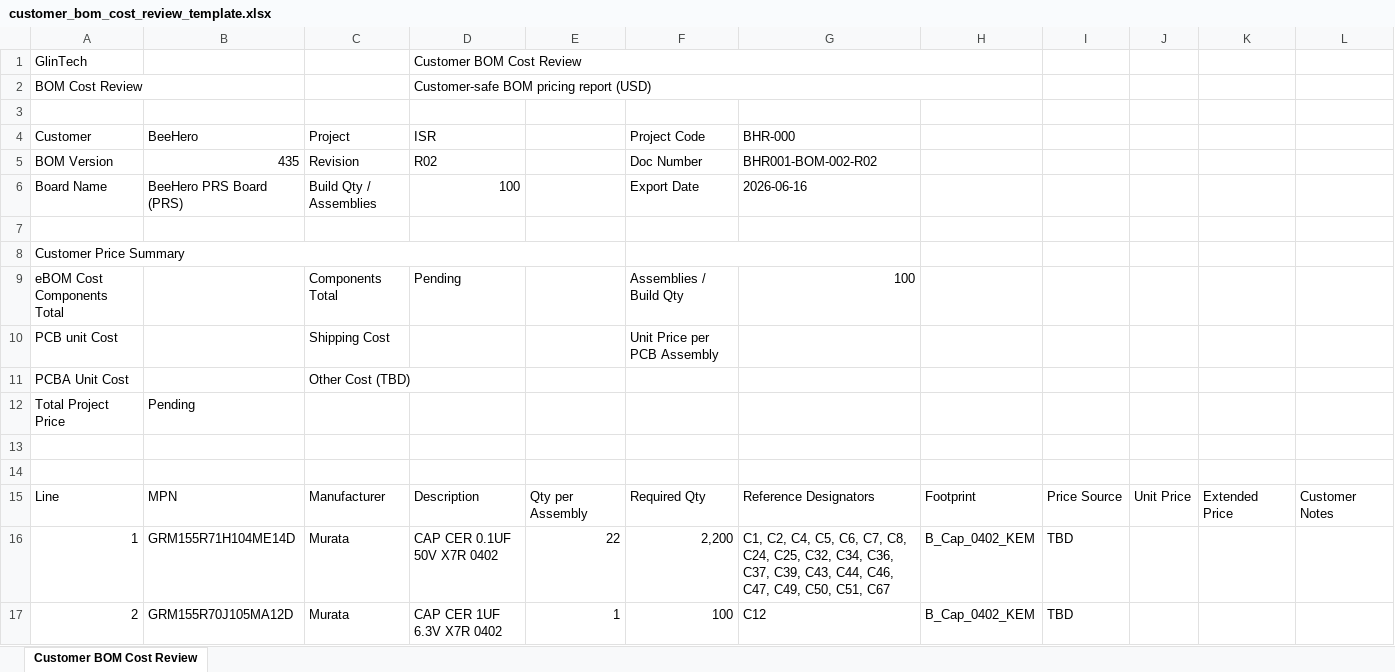
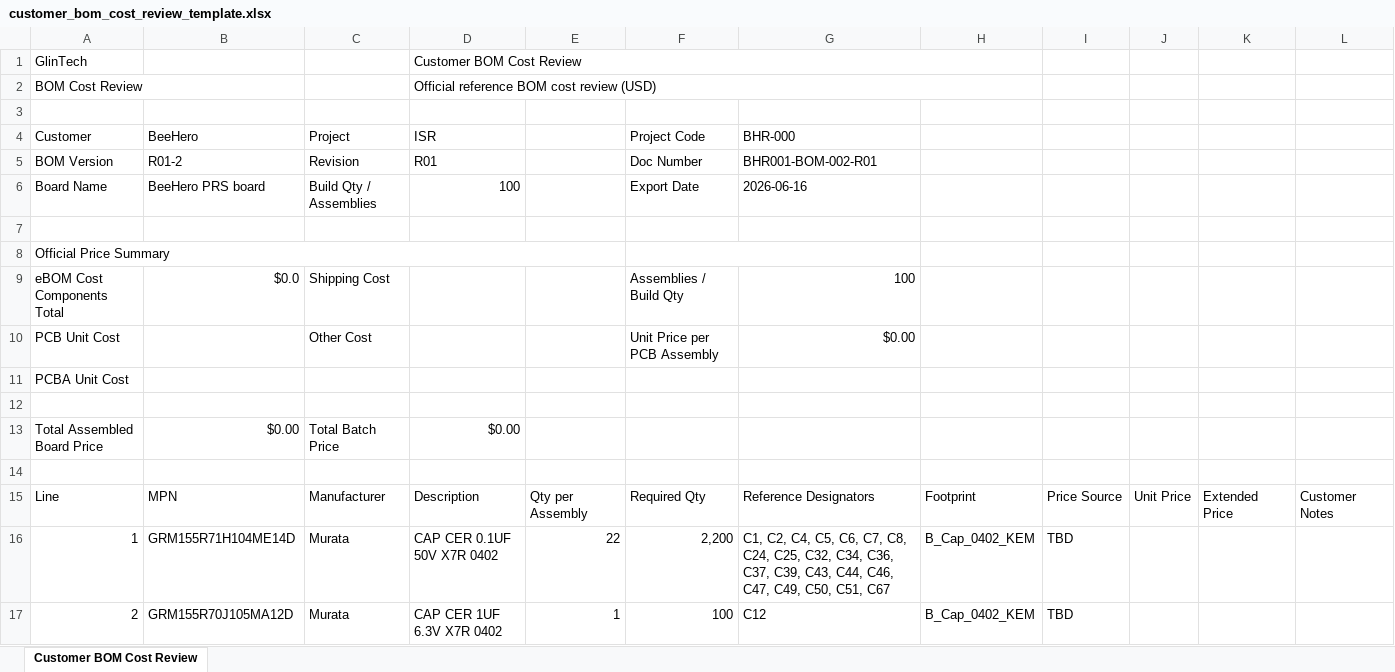
Before and after one commit to Ybotvinik/BOMTool, an Excel workbook: backend/app/templates/customer_bom_cost_review_template.xlsx, sheet Customer BOM Cost Review, drawn as a sheet; only a part is shown; values as stored, in another font and other column widths than the file's, no cell formats; removed rows and columns are numbered as before the commit, all else as after; ↵ is a line break in a cell; the diff covers the shown part only; the diff names each change by its address in the sheet, - before the commit and + after, or states it on an @@ line.

Commit message:
Preserve customer export template formulas

```diff
--- a/backend/app/templates/customer_bom_cost_review_template.xlsx (sheet Customer BOM Cost Review)
+++ b/backend/app/templates/customer_bom_cost_review_template.xlsx (sheet Customer BOM Cost Review)
-D2 (ISR): Customer-safe BOM pricing report (USD)
+D2 (ISR): Official reference BOM cost review (USD)
-B5 (BeeHero): 435
+B5 (BeeHero): R01-2
-D5 (ISR): R02
+D5 (ISR): R01
-G5 (BHR-000): BHR001-BOM-002-R02
+G5 (BHR-000): BHR001-BOM-002-R01
-B6 (BeeHero): BeeHero PRS Board (PRS)
+B6 (BeeHero): BeeHero PRS board
@@ column A (Customer) renumbered between rows 8 and 65 @@
-row 9: eBOM Cost ↵ Components Total |  | Components Total | Pending |  | Assemblies / Build Qty | 100
-row 10: PCB unit Cost |  | Shipping Cost |  |  | Unit Price per PCB Assembly
-row 11: PCBA Unit Cost |  | Other Cost (TBD)
-row 12: Total Project Price | Pending
+row 9: eBOM Cost ↵ Components Total | $0.0 | Shipping Cost |  |  | Assemblies / Build Qty | 100
+row 10: PCB Unit Cost |  | Other Cost |  |  | Unit Price per PCB Assembly | $0.00
+row 12: (empty)
+row 13: Total Assembled Board Price | $0.00 | Total Batch Price | $0.00
```
Also changed, not shown: 5 added rows, 7 removed rows and 121 edited cells elsewhere in this sheet, cell formats, formulas that keep their value, 1 other file.
